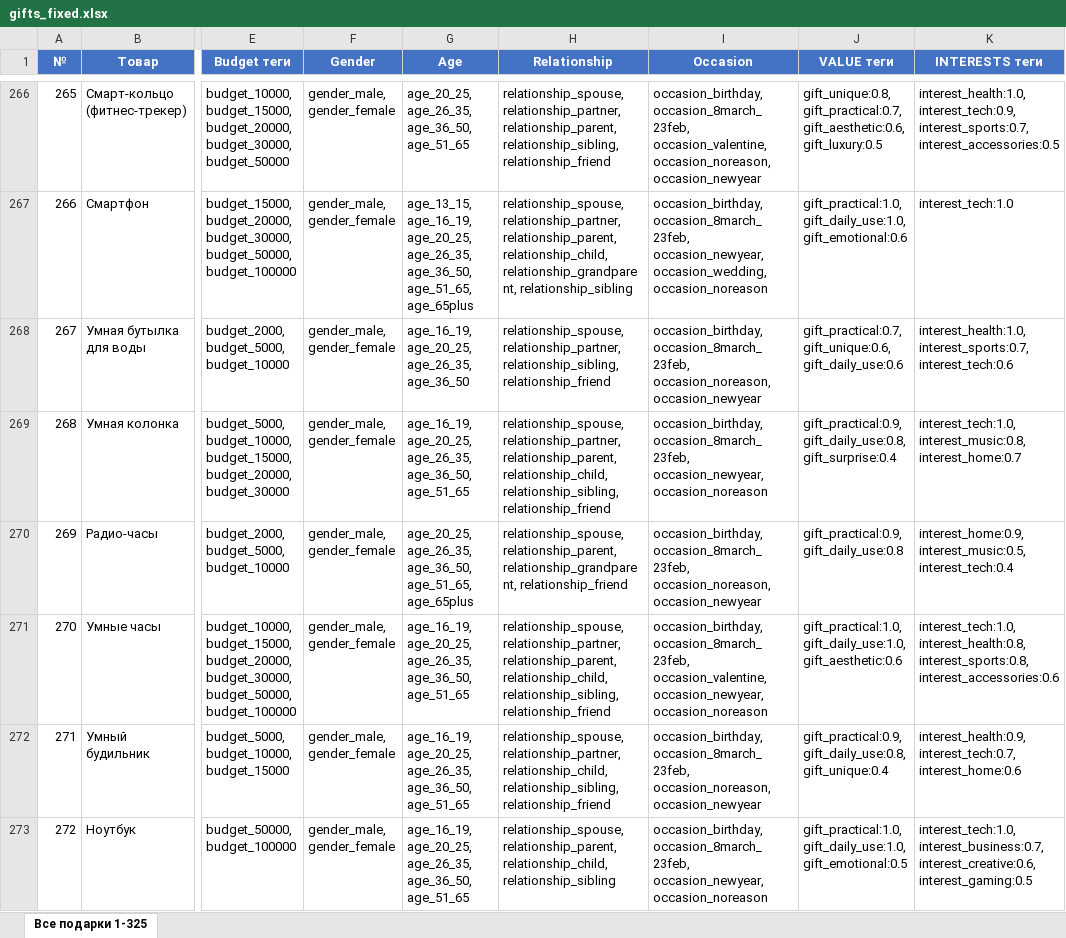
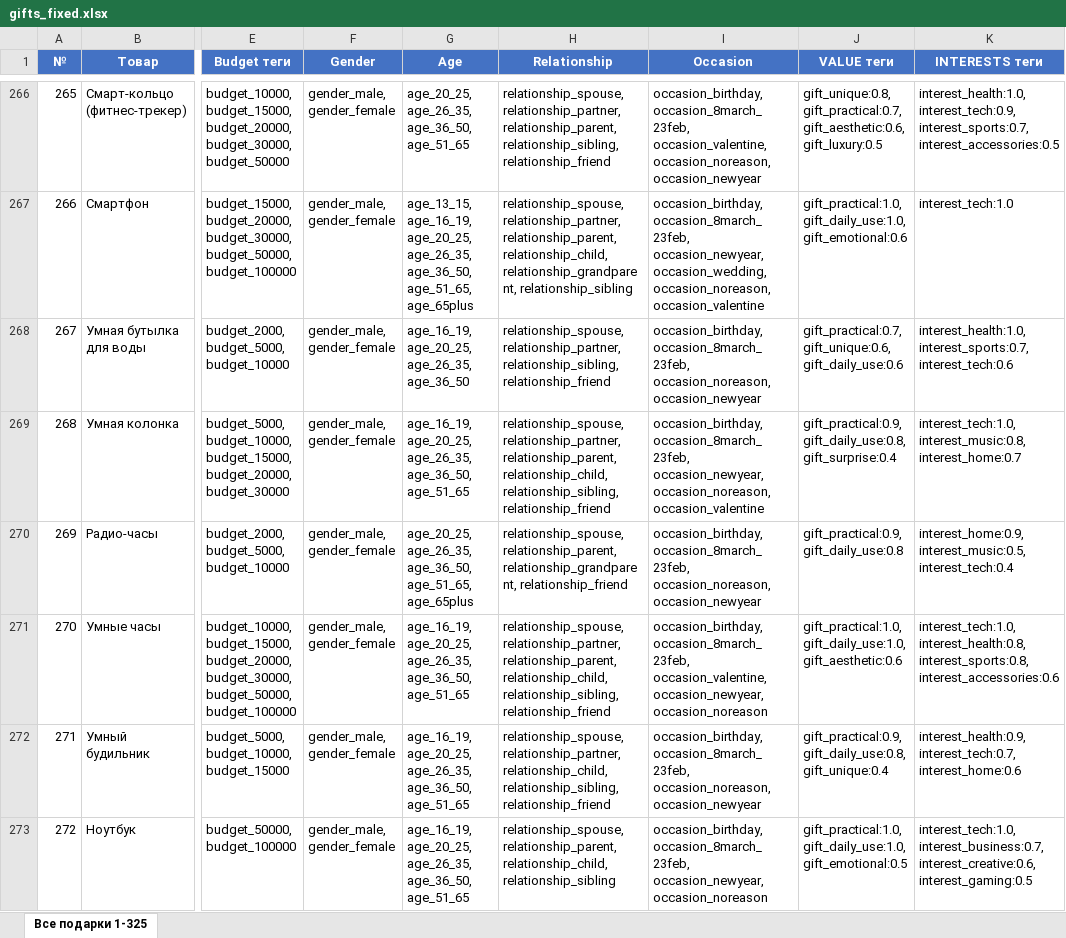
Before and after one commit to alepolk/gift-selector-bot, an Excel workbook: gifts_fixed.xlsx, sheet Все подарки 1-325, drawn as a sheet; only a part is shown, gaps mark what is left out; values as stored, in another font and other column widths than the file's, no borders; the diff covers the shown part only; the diff names each change by its address in the sheet, - before the commit and + after, or states it on an @@ line.

Commit message:
update valentine tags

```diff
--- a/gifts_fixed.xlsx (sheet Все подарки 1-325)
+++ b/gifts_fixed.xlsx (sheet Все подарки 1-325)
-I267 (Occasion): …occasion_newyear, occasion_wedding, occasion_noreason
+I267 (Occasion): …occasion_newyear, occasion_wedding, occasion_noreason, occasion_valentine
-I269 (Occasion): …occasion_8march_23feb, occasion_newyear, occasion_noreason
+I269 (Occasion): …occasion_8march_23feb, occasion_newyear, occasion_noreason, occasion_valentine
```
Also changed, not shown: 133 edited cells elsewhere in this sheet, 2 other files.
